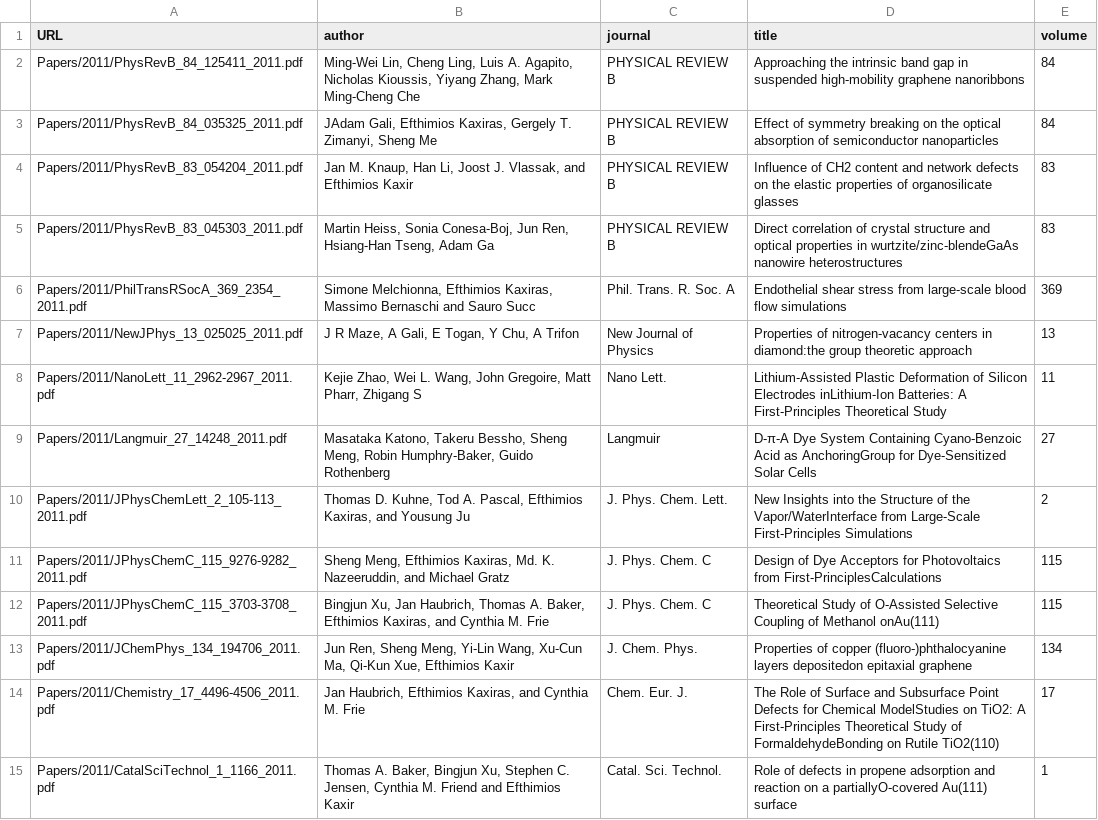
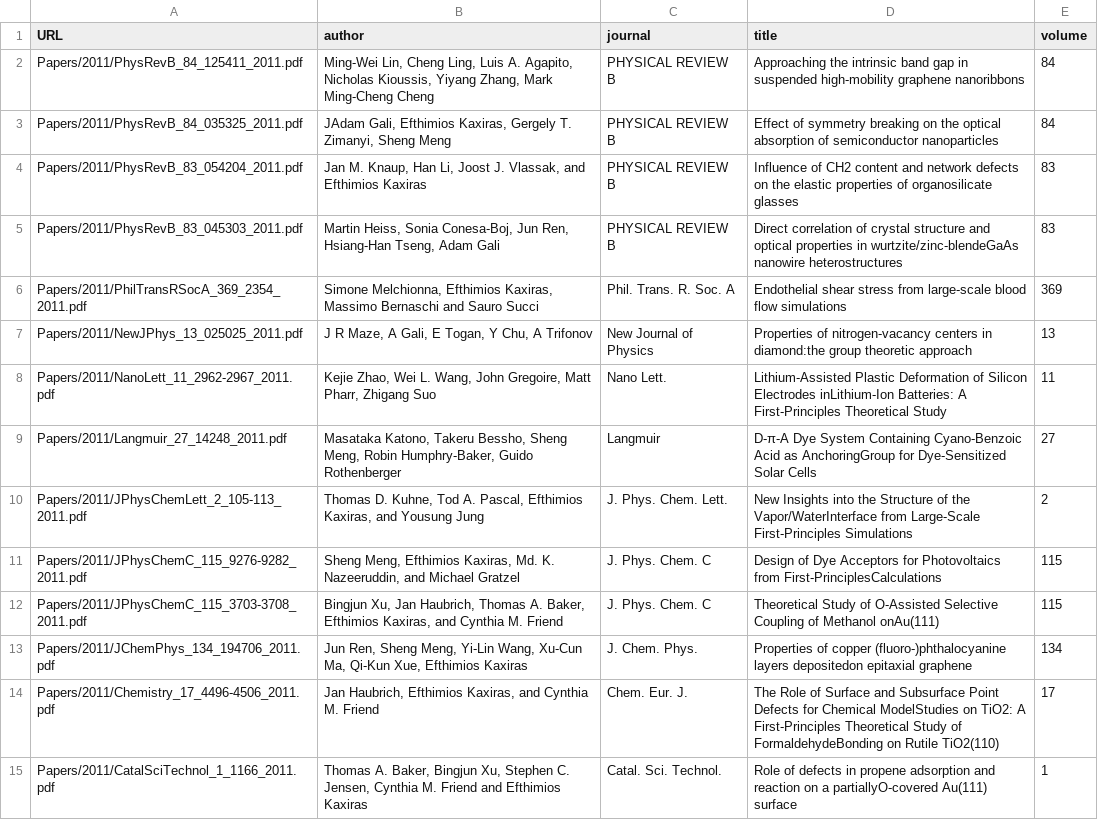
Before and after one commit to avrielepps/CS109AHW, a CSV file: cs109a_hw1/data/publist.csv, drawn as a sheet; only a part is shown; the diff covers the shown part only; the diff names each change by its address in the sheet, - before the commit and + after, or states it on an @@ line.

Commit message:
cleaned up authors a bit more

```diff
--- a/cs109a_hw1/data/publist.csv
+++ b/cs109a_hw1/data/publist.csv
-B2 (author): …Mark Ming-Cheng Che
+B2 (author): …Mark Ming-Cheng Cheng
-B3 (author): …Zimanyi, Sheng Me
+B3 (author): …Zimanyi, Sheng Meng
-B4 (author): …and Efthimios Kaxir
+B4 (author): …and Efthimios Kaxiras
-B5 (author): …Tseng, Adam Ga
+B5 (author): …Tseng, Adam Gali
-B6 (author): …and Sauro Succ
+B6 (author): …and Sauro Succi
-B7 (author): J R Maze, A Gali, E Togan, Y Chu, A Trifon
+B7 (author): J R Maze, A Gali, E Togan, Y Chu, A Trifonov
-B8 (author): …Pharr, Zhigang S
+B8 (author): …Pharr, Zhigang Suo
-B9 (author): …Humphry-Baker, Guido Rothenberg
+B9 (author): …Humphry-Baker, Guido Rothenberger
-B10 (author): …and Yousung Ju
+B10 (author): …and Yousung Jung
-B11 (author): …and Michael Gratz
+B11 (author): …and Michael Gratzel
-B12 (author): …Cynthia M. Frie
+B12 (author): …Cynthia M. Friend
-B13 (author): …Xue, Efthimios Kaxir
+B13 (author): …Xue, Efthimios Kaxiras
-B14 (author): …Cynthia M. Frie
+B14 (author): …Cynthia M. Friend
-B15 (author): …and Efthimios Kaxir
+B15 (author): …and Efthimios Kaxiras
```
Also changed, not shown: 28 edited cells elsewhere in this file, 1 other file.
